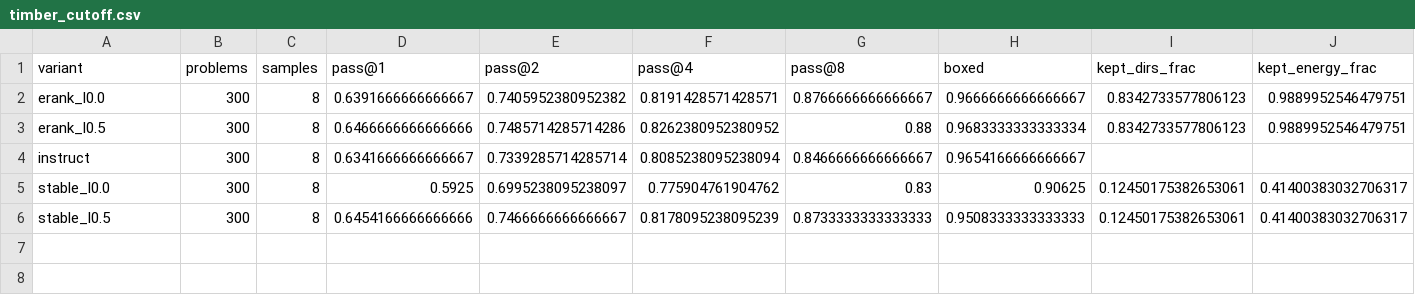
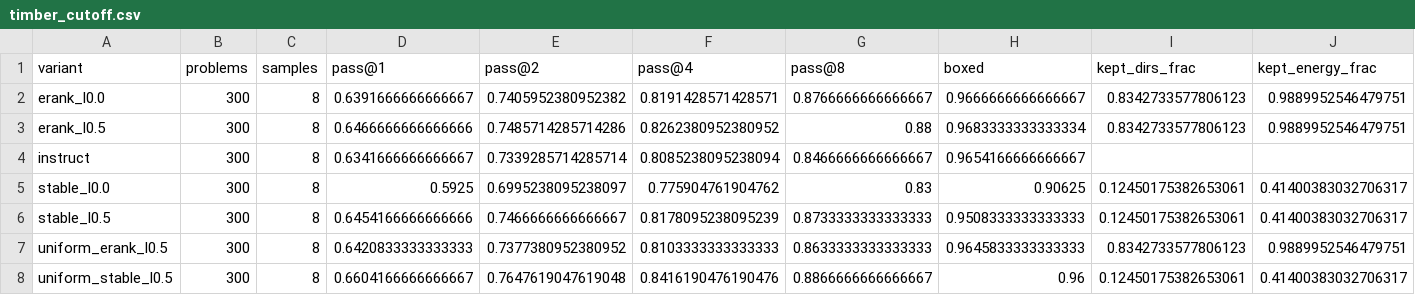
Before and after one commit to usman7384/llm-finetuning-update-spectra, a CSV file: results/timber_cutoff.csv, drawn as a sheet; only a part is shown; rows hold the shown columns only; the diff names each change by its address in the sheet, - before the commit and + after, or states it on an @@ line.

Commit message:
Cutoff summary with the interpolation baselines

```diff
--- a/results/timber_cutoff.csv
+++ b/results/timber_cutoff.csv
+row 7: uniform_erank_l0.5 | 300 | 8 | 0.6420833333333333 | 0.7377380952380952 | 0.8103333333333333 | 0.8633333333333333 | 0.9645833333333333 | 0.8342733577806123 | 0.9889952546479751
+row 8: uniform_stable_l0.5 | 300 | 8 | 0.6604166666666667 | 0.7647619047619048 | 0.8416190476190476 | 0.8866666666666667 | 0.96 | 0.12450175382653061 | 0.41400383032706317
```
